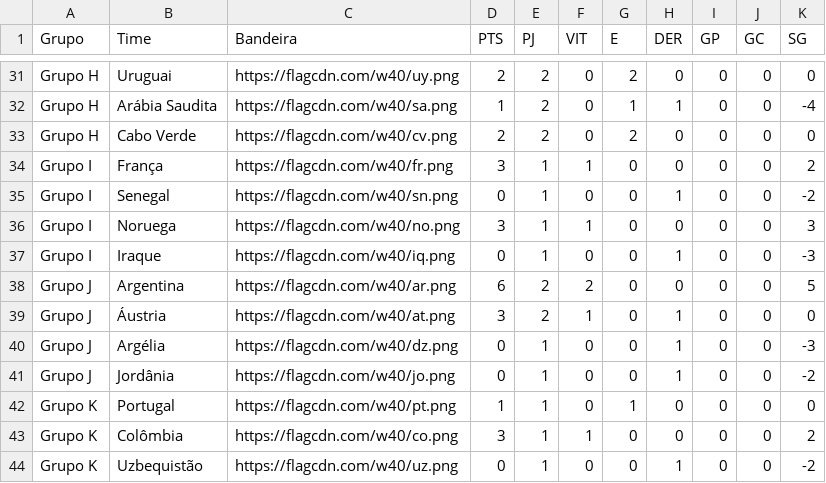
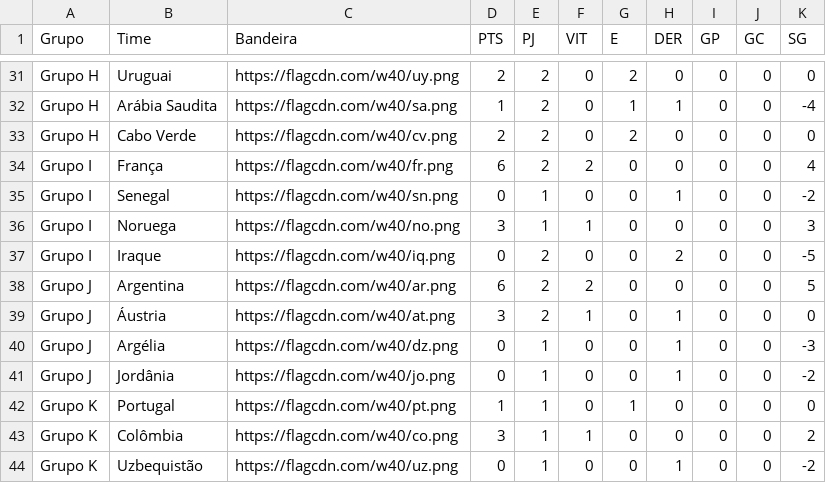
Before and after one commit to rnanalista-max/Feriados, a CSV file: ClassificaoGrupos.csv, drawn as a sheet; only a part is shown, gaps mark what is left out.

Commit message:
Atualização do CSV de Classificação de Grupos

```diff
--- a/ClassificaoGrupos.csv
+++ b/ClassificaoGrupos.csv
@@ -33,6 +33,6 @@ Grupo H,Arábia Saudita,https://flagcdn.com/w40/sa.png,1,2,0,1,1,0,0,-4
 Grupo H,Cabo Verde,https://flagcdn.com/w40/cv.png,2,2,0,2,0,0,0,0
-Grupo I,França,https://flagcdn.com/w40/fr.png,3,1,1,0,0,0,0,2
+Grupo I,França,https://flagcdn.com/w40/fr.png,6,2,2,0,0,0,0,4
 Grupo I,Senegal,https://flagcdn.com/w40/sn.png,0,1,0,0,1,0,0,-2
 Grupo I,Noruega,https://flagcdn.com/w40/no.png,3,1,1,0,0,0,0,3
-Grupo I,Iraque,https://flagcdn.com/w40/iq.png,0,1,0,0,1,0,0,-3
+Grupo I,Iraque,https://flagcdn.com/w40/iq.png,0,2,0,0,2,0,0,-5
 Grupo J,Argentina,https://flagcdn.com/w40/ar.png,6,2,2,0,0,0,0,5
```
